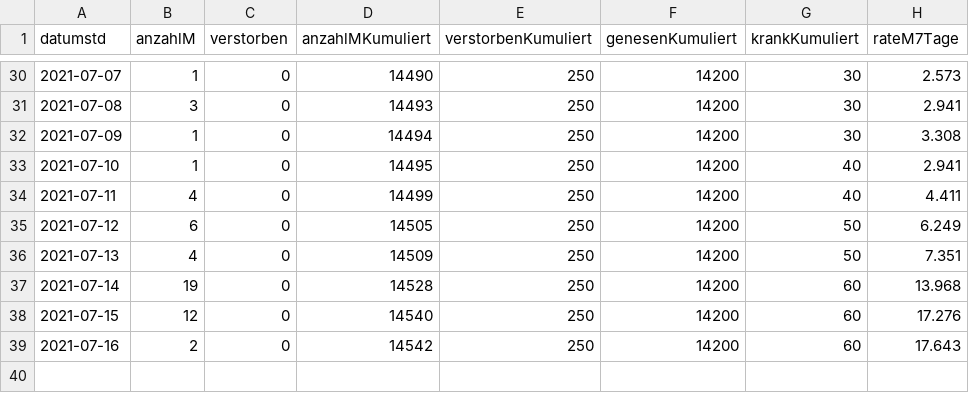
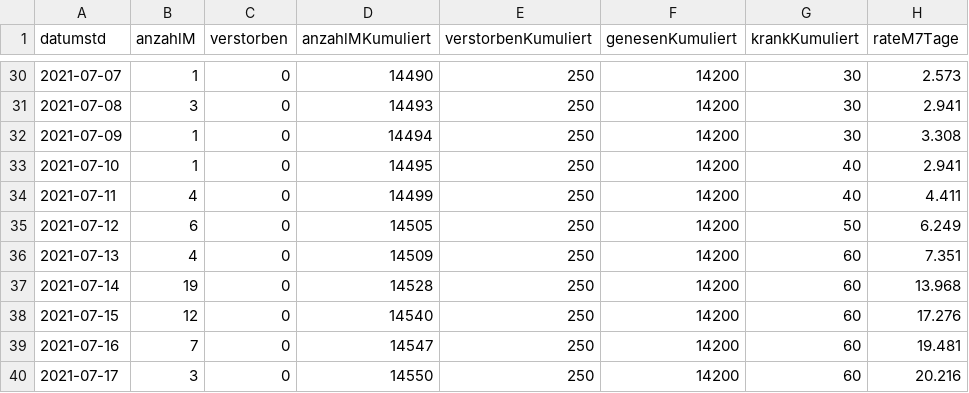
Before and after one commit to solygen/flat-covid19-oberberg, a CSV file: data-postprocessed.csv, drawn as a sheet; only a part is shown, gaps mark what is left out.

Commit message:
Flat: latest data (2021-07-18T06:03:05.387Z) {   "date": "2021-07-18T06:03:05.387Z",   "files": [     {       "name": "data-history.csv",       "deltaBytes": 1097,       "source": "https://www.lzg.nrw.de/covid19/daten/covid19_5374.csv"     },     {       "name": "data-postprocessed.csv",       "deltaBytes": 42,       "source": "https://www.lzg.nrw.de/covid19/daten/covid19_5374.csv"     },     {       "name": "data.csv",       "deltaBytes": 7,       "source": "https://www.lzg.nrw.de/covid19/daten/covid19_5374.csv"     }   ] }

```diff
--- a/data-postprocessed.csv
+++ b/data-postprocessed.csv
@@ -35,5 +35,6 @@ datumstd,anzahlM,verstorben,anzahlMKumuliert,verstorbenKumuliert,genesenKumulier
 2021-07-12,6,0,14505,250,14200,50,6.249
-2021-07-13,4,0,14509,250,14200,50,7.351
+2021-07-13,4,0,14509,250,14200,60,7.351
 2021-07-14,19,0,14528,250,14200,60,13.968
 2021-07-15,12,0,14540,250,14200,60,17.276
-2021-07-16,2,0,14542,250,14200,60,17.643
+2021-07-16,7,0,14547,250,14200,60,19.481
+2021-07-17,3,0,14550,250,14200,60,20.216
```
Also changed, not shown: data-history.csv, data.csv.
